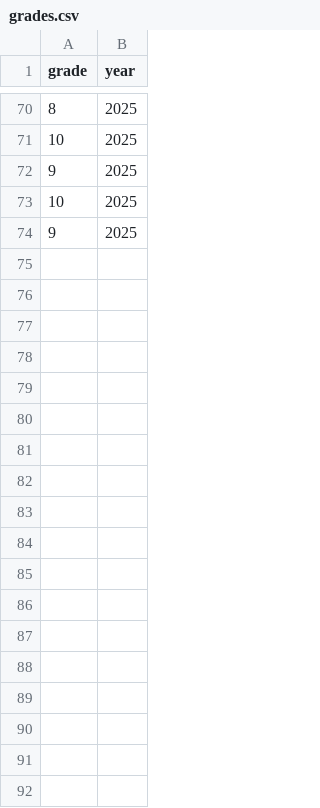
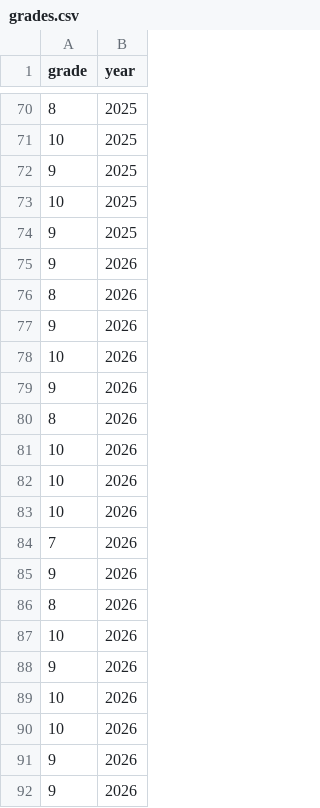
Before and after one commit to fri-datascience/course_bs, a CSV file: session_06_priors/data/grades.csv, drawn as a sheet; only a part is shown, gaps mark what is left out.

Commit message:
data update

```diff
--- a/session_06_priors/data/grades.csv
+++ b/session_06_priors/data/grades.csv
@@ -74 +74,19 @@ grade,year
 9,2025
+9,2026
+8,2026
+9,2026
+10,2026
+9,2026
+8,2026
+10,2026
+10,2026
+10,2026
+7,2026
+9,2026
+8,2026
+10,2026
+9,2026
+10,2026
+10,2026
+9,2026
+9,2026
```
Also changed, not shown: 2 other files.
